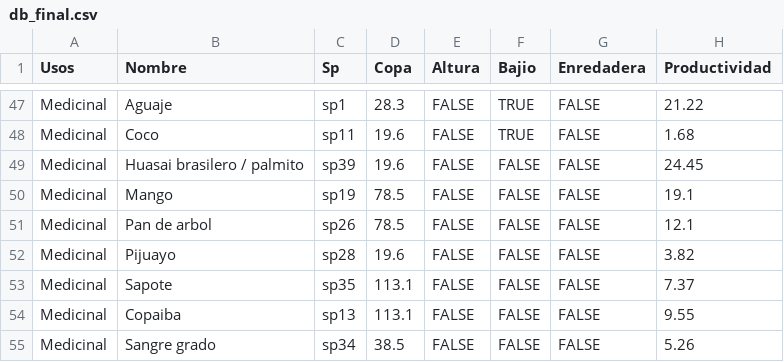
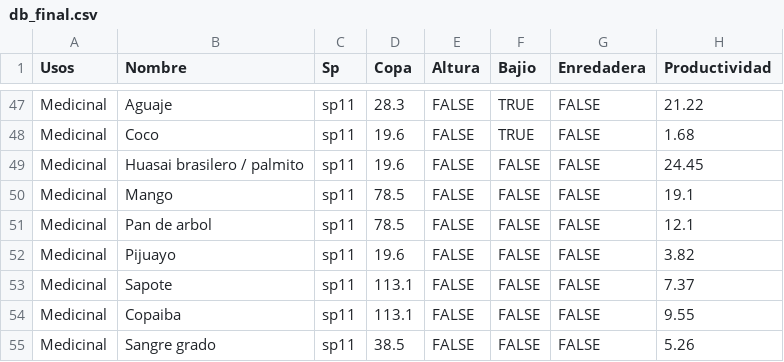
Before and after one commit to icarito/arbio-diagram, a CSV file: db_final.csv, drawn as a sheet; only a part is shown, gaps mark what is left out; the diff covers the shown part only; the diff names each change by its address in the sheet, - before the commit and + after, or states it on an @@ line.

```diff
--- a/db_final.csv
+++ b/db_final.csv
-C47 (Sp): sp1
+C47 (Sp): sp11
-C49 (Sp): sp39
+C49 (Sp): sp11
-C50 (Sp): sp19
+C50 (Sp): sp11
-C51 (Sp): sp26
+C51 (Sp): sp11
-C52 (Sp): sp28
+C52 (Sp): sp11
-C53 (Sp): sp35
+C53 (Sp): sp11
-C54 (Sp): sp13
+C54 (Sp): sp11
-C55 (Sp): sp34
+C55 (Sp): sp11
```
Also changed, not shown: 27 edited cells elsewhere in this file.
